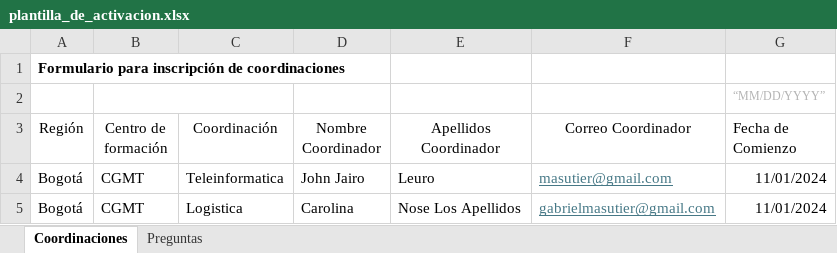
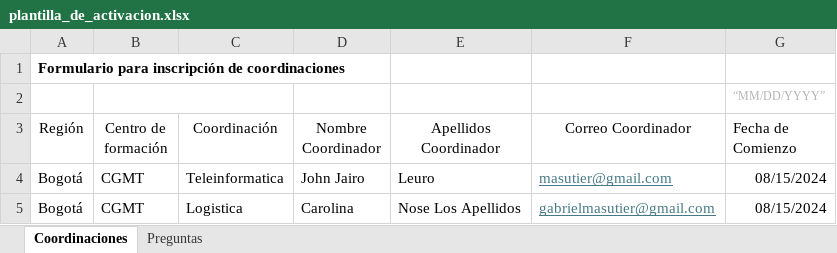
Before and after one commit to Masutier/evalInstructorV3, an Excel workbook: static/docs/plantilla_de_activacion.xlsx, sheet Coordinaciones, drawn as a sheet; values as stored, in another font and other column widths than the file's, no borders; the diff names each change by its address in the sheet, - before the commit and + after, or states it on an @@ line.

```diff
--- a/static/docs/plantilla_de_activacion.xlsx (sheet Coordinaciones)
+++ b/static/docs/plantilla_de_activacion.xlsx (sheet Coordinaciones)
-G4:G5 (Fecha de Comienzo): 11/01/2024
+G4:G5 (Fecha de Comienzo): 08/15/2024
```
Also changed, not shown: 50 other files.
